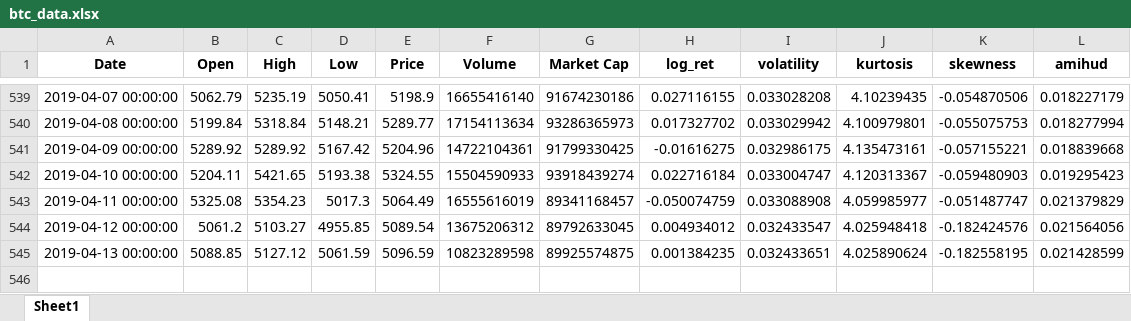
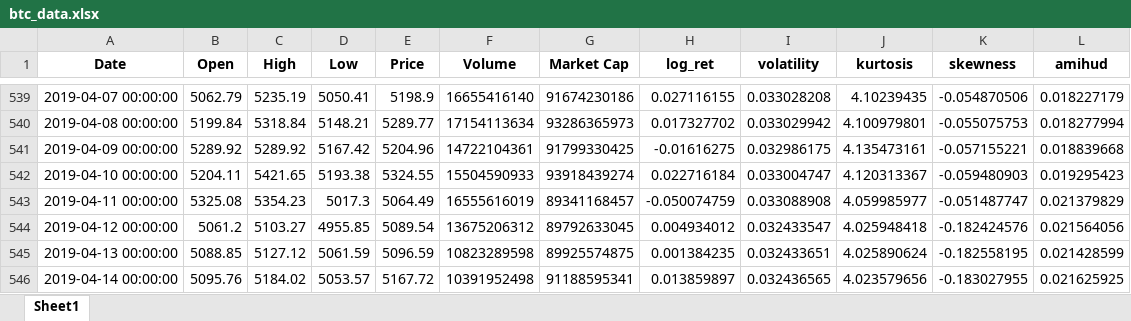
Before and after one commit to daigangfan/bitcoin-option, an Excel workbook: data/btc_data.xlsx, sheet Sheet1, drawn as a sheet; only a part is shown, gaps mark what is left out; values as stored, in another font and other column widths than the file's, no borders; the diff names each change by its address in the sheet, - before the commit and + after, or states it on an @@ line.

```diff
--- a/data/btc_data.xlsx (sheet Sheet1)
+++ b/data/btc_data.xlsx (sheet Sheet1)
+row 546: 2019-04-14 00:00:00 | 5095.76 | 5184.02 | 5053.57 | 5167.72 | 10391952498 | 91188595341 | 0.013859897 | 0.032436565 | 4.023579656 | -0.183027955 | 0.021625925
```
Also changed, not shown: data/price_result.xlsx, new_data/btc_data.xlsx, 17 other files.
